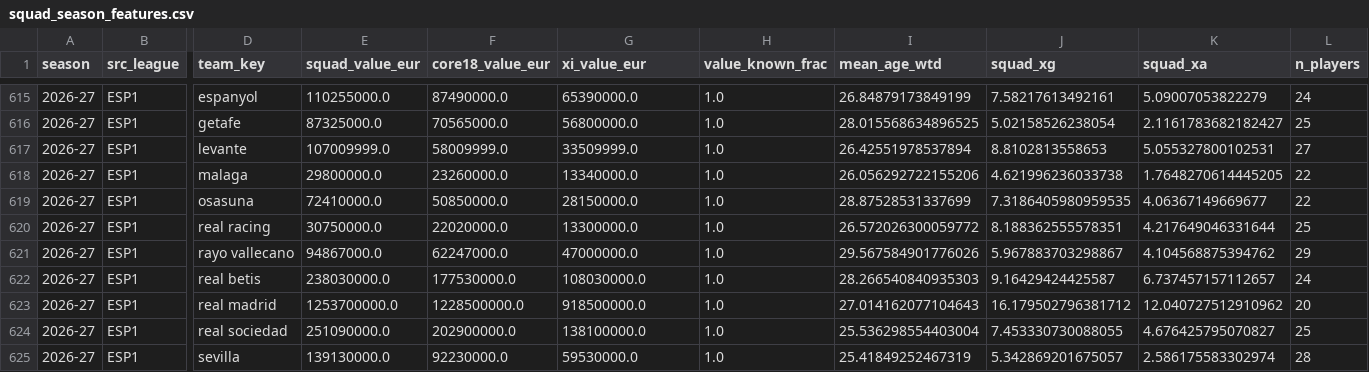
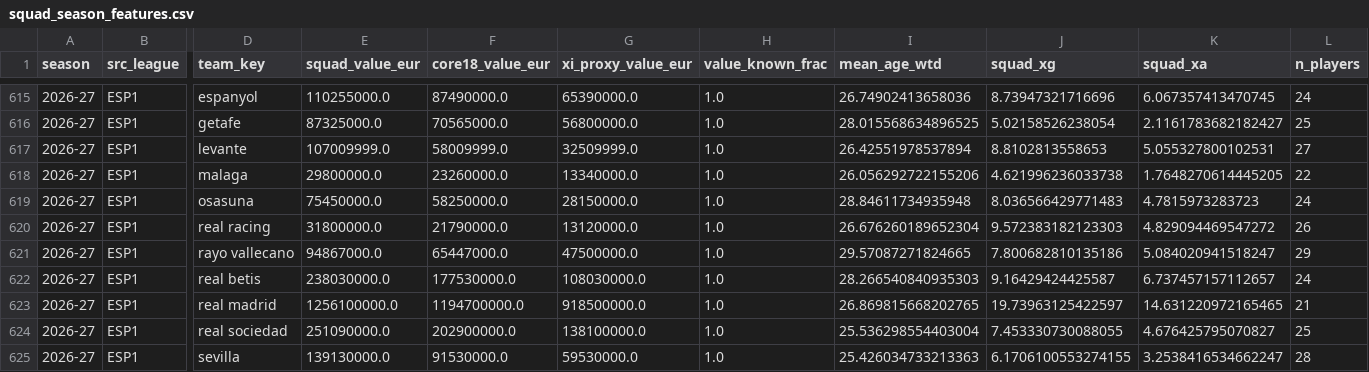
Before and after one commit to vsntll/xValue, a CSV file: data/processed/squad_season_features.csv, drawn as a sheet; only a part is shown, gaps mark what is left out; the diff covers the shown part only; the diff names each change by its address in the sheet, - before the commit and + after, or states it on an @@ line.

```diff
--- a/data/processed/squad_season_features.csv
+++ b/data/processed/squad_season_features.csv
-G1: xi_value_eur
+G1: xi_proxy_value_eur
-I615 (mean_age_wtd): 26.84879173849199
+I615 (mean_age_wtd): 26.74902413658036
-J615 (squad_xg): 7.58217613492161
+J615 (squad_xg): 8.73947321716696
-K615 (squad_xa): 5.09007053822279
+K615 (squad_xa): 6.067357413470745
-G617 (xi_proxy_value_eur): 33509999.0
+G617 (xi_proxy_value_eur): 32509999.0
-E619 (squad_value_eur): 72410000.0
+E619 (squad_value_eur): 75450000.0
-F619 (core18_value_eur): 50850000.0
+F619 (core18_value_eur): 58250000.0
-I619 (mean_age_wtd): 28.87528531337699
+I619 (mean_age_wtd): 28.84611734935948
-J619 (squad_xg): 7.3186405980959535
+J619 (squad_xg): 8.036566429771483
-K619 (squad_xa): 4.06367149669677
+K619 (squad_xa): 4.7815973283723
-L619 (n_players): 22
+L619 (n_players): 24
-E620 (squad_value_eur): 30750000.0
+E620 (squad_value_eur): 31800000.0
-F620 (core18_value_eur): 22020000.0
+F620 (core18_value_eur): 21790000.0
-G620 (xi_proxy_value_eur): 13300000.0
+G620 (xi_proxy_value_eur): 13120000.0
-I620 (mean_age_wtd): 26.572026300059772
+I620 (mean_age_wtd): 26.676260189652304
-J620 (squad_xg): 8.188362555578351
+J620 (squad_xg): 9.572383182123303
-K620 (squad_xa): 4.217649046331644
+K620 (squad_xa): 4.829094469547272
-L620 (n_players): 25
+L620 (n_players): 26
-F621 (core18_value_eur): 62247000.0
+F621 (core18_value_eur): 65447000.0
-G621 (xi_proxy_value_eur): 47000000.0
+G621 (xi_proxy_value_eur): 47500000.0
-I621 (mean_age_wtd): 29.567584901776026
+I621 (mean_age_wtd): 29.57087271824665
-J621 (squad_xg): 5.967883703298867
+J621 (squad_xg): 7.800682810135186
-K621 (squad_xa): 4.104568875394762
+K621 (squad_xa): 5.084020941518247
-E623 (squad_value_eur): 1253700000.0
+E623 (squad_value_eur): 1256100000.0
-F623 (core18_value_eur): 1228500000.0
+F623 (core18_value_eur): 1194700000.0
-I623 (mean_age_wtd): 27.014162077104643
+I623 (mean_age_wtd): 26.869815668202765
-J623 (squad_xg): 16.179502796381712
+J623 (squad_xg): 19.73963125422597
-K623 (squad_xa): 12.040727512910962
+K623 (squad_xa): 14.631220972165465
-L623 (n_players): 20
+L623 (n_players): 21
-F625 (core18_value_eur): 92230000.0
+F625 (core18_value_eur): 91530000.0
-I625 (mean_age_wtd): 25.41849252467319
+I625 (mean_age_wtd): 25.426034733213363
-J625 (squad_xg): 5.342869201675057
+J625 (squad_xg): 6.1706100553274155
-K625 (squad_xa): 2.586175583302974
+K625 (squad_xa): 3.2538416534662247
```
Also changed, not shown: 61 edited cells elsewhere in this file, data/processed/fotmob_player_season.csv, data/processed/outcome_model_predictions_hybrid.csv, 21 other files.
